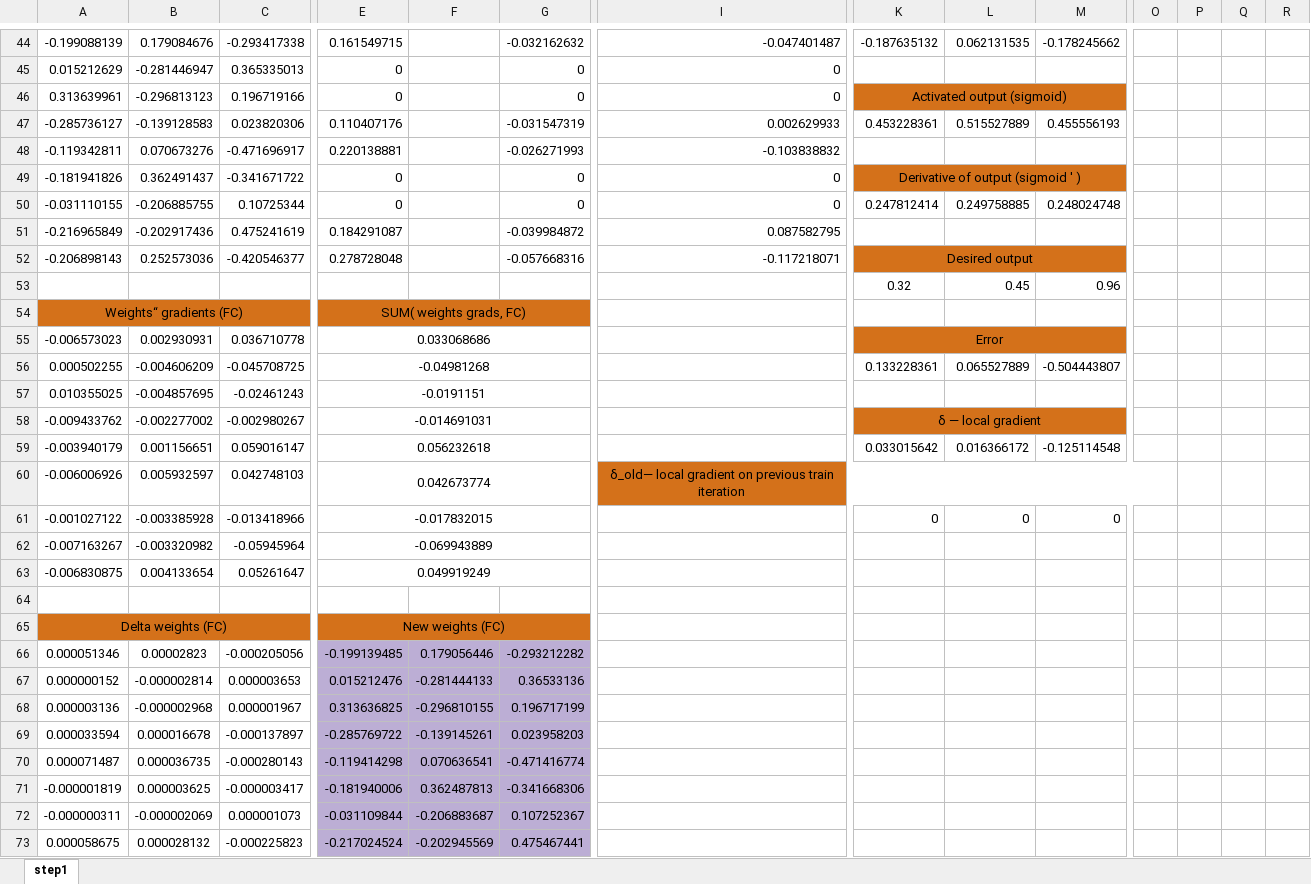
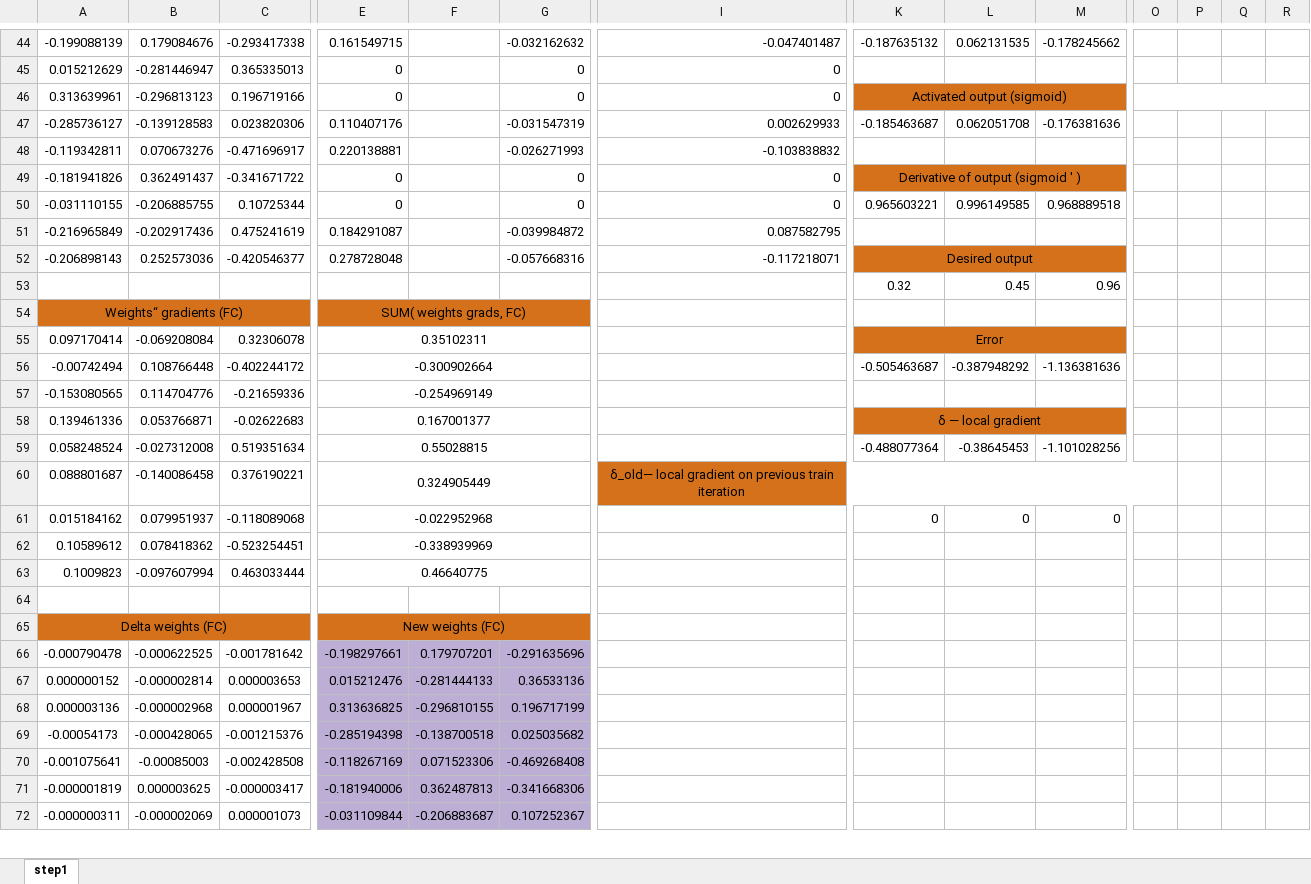
Before and after one commit to LdDl/cnns, an Excel workbook: step_by_step_cnns.xlsx, sheet step1, drawn as a sheet; only a part is shown, gaps mark what is left out; values as stored, in another font and other column widths than the file's, no borders; removed rows and columns are numbered as before the commit, all else as after; rows hold the shown columns only; the diff covers the shown part only; the diff names each change by its address in the sheet, - before the commit and + after, or states it on an @@ line.

```diff
--- a/step_by_step_cnns.xlsx (sheet step1)
+++ b/step_by_step_cnns.xlsx (sheet step1)
+O46:W46 merged
-K47: 0.453228361
+K47: -0.185463687
-L47: 0.515527889
+L47: 0.062051708
-M47: 0.455556193
+M47: -0.176381636
-K50: 0.247812414
+K50: 0.965603221
-L50: 0.249758885
+L50: 0.996149585
-M50: 0.248024748
+M50: 0.968889518
-row 55: -0.006573023 | 0.002930931 | 0.036710778 | 0.033068686 |  |  |  | Error
-row 56: 0.000502255 | -0.004606209 | -0.045708725 | -0.04981268 |  |  |  | 0.133228361 | 0.065527889 | -0.504443807
-row 57: 0.010355025 | -0.004857695 | -0.02461243 | -0.0191151
-row 58: -0.009433762 | -0.002277002 | -0.002980267 | -0.014691031 |  |  |  | δ — local gradient
-row 59: -0.003940179 | 0.001156651 | 0.059016147 | 0.056232618 |  |  |  | 0.033015642 | 0.016366172 | -0.125114548
-row 60: -0.006006926 | 0.005932597 | 0.042748103 | 0.042673774 |  |  | δ_old— local gradient on previous train iteration
-row 61: -0.001027122 | -0.003385928 | -0.013418966 | -0.017832015 |  |  |  | 0 | 0 | 0
-row 62: -0.007163267 | -0.003320982 | -0.05945964 | -0.069943889
-row 63: -0.006830875 | 0.004133654 | 0.05261647 | 0.049919249
+row 55: 0.097170414 | -0.069208084 | 0.32306078 | 0.35102311 |  |  |  | Error
+row 56: -0.00742494 | 0.108766448 | -0.402244172 | -0.300902664 |  |  |  | -0.505463687 | -0.387948292 | -1.136381636
+row 57: -0.153080565 | 0.114704776 | -0.21659336 | -0.254969149
+row 58: 0.139461336 | 0.053766871 | -0.02622683 | 0.167001377 |  |  |  | δ — local gradient
+row 59: 0.058248524 | -0.027312008 | 0.519351634 | 0.55028815 |  |  |  | -0.488077364 | -0.38645453 | -1.101028256
+row 60: 0.088801687 | -0.140086458 | 0.376190221 | 0.324905449 |  |  | δ_old— local gradient on previous train iteration
+row 61: 0.015184162 | 0.079951937 | -0.118089068 | -0.022952968 |  |  |  | 0 | 0 | 0
+row 62: 0.10589612 | 0.078418362 | -0.523254451 | -0.338939969
+row 63: 0.1009823 | -0.097607994 | 0.463033444 | 0.46640775
-row 66: 0.000051346 | 0.00002823 | -0.000205056 | -0.199139485 | 0.179056446 | -0.293212282
+row 66: -0.000790478 | -0.000622525 | -0.001781642 | -0.198297661 | 0.179707201 | -0.291635696
-row 69: 0.000033594 | 0.000016678 | -0.000137897 | -0.285769722 | -0.139145261 | 0.023958203
-row 70: 0.000071487 | 0.000036735 | -0.000280143 | -0.119414298 | 0.070636541 | -0.471416774
+row 69: -0.00054173 | -0.000428065 | -0.001215376 | -0.285194398 | -0.138700518 | 0.025035682
+row 70: -0.001075641 | -0.00085003 | -0.002428508 | -0.118267169 | 0.071523306 | -0.469268408
-row 73: 0.000058675 | 0.000028132 | -0.000225823 | -0.217024524 | -0.202945569 | 0.475467441
```
Also changed, not shown: 2 added rows, 1 removed row and 129 edited cells elsewhere in this sheet, step_by_step_mlp.xlsx, 12 other files.
